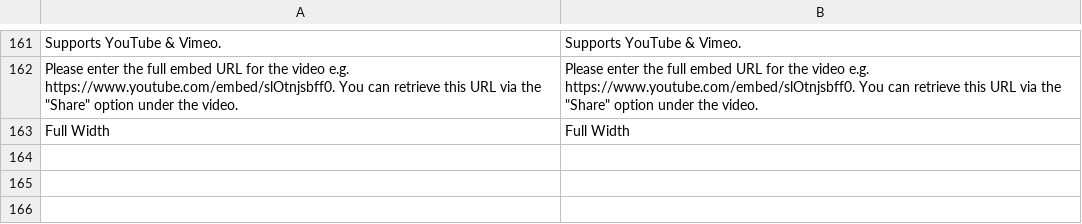
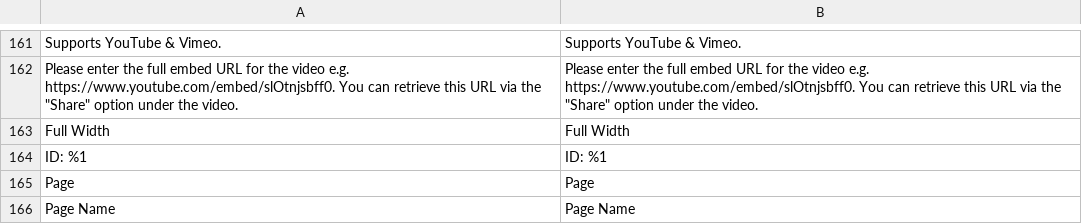
Before and after one commit to magento/magento2-page-builder, a CSV file: app/code/Magento/PageBuilder/i18n/en_US.csv, drawn as a sheet; only a part is shown, gaps mark what is left out; the diff names each change by its address in the sheet, - before the commit and + after, or states it on an @@ line.

```diff
--- a/app/code/Magento/PageBuilder/i18n/en_US.csv
+++ b/app/code/Magento/PageBuilder/i18n/en_US.csv
+row 164: ID: %1 | ID: %1
+row 165: Page | Page
+row 166: Page Name | Page Name
```
Also changed, not shown: 6 other files.
